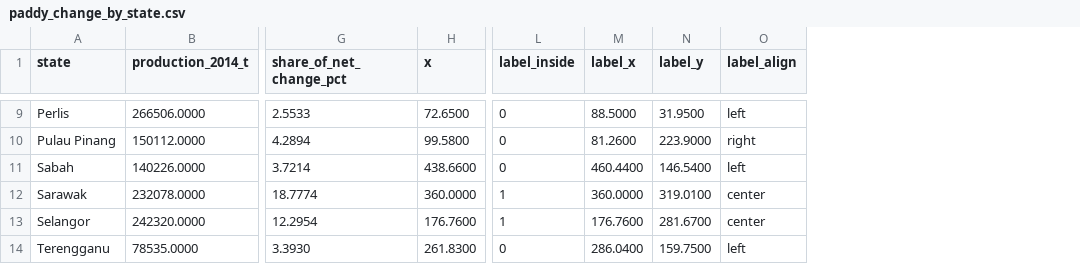
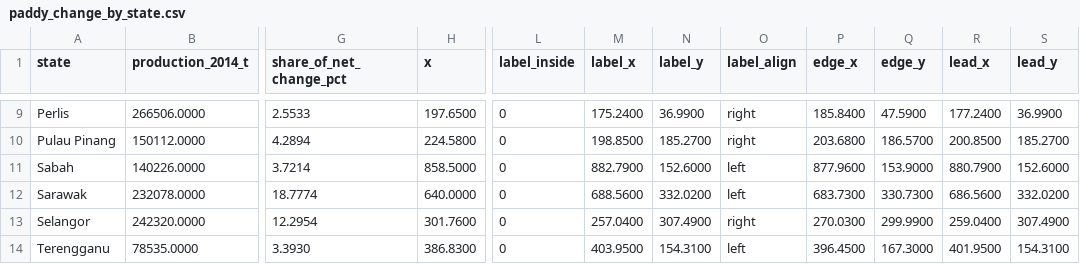
Before and after one commit to sharmanne/3179, a CSV file: data/clean/paddy_change_by_state.csv, drawn as a sheet; only a part is shown, gaps mark what is left out; the diff covers the shown part only; the diff names each change by its address in the sheet, - before the commit and + after, or states it on an @@ line.

```diff
--- a/data/clean/paddy_change_by_state.csv
+++ b/data/clean/paddy_change_by_state.csv
+column P (edge_x), rows 9-14: 185.8400 | 203.6800 | 877.9600 | 683.7300 | 270.0300 | 396.4500
+column Q (edge_y), rows 9-14: 47.5900 | 186.5700 | 153.9000 | 330.7300 | 299.9900 | 167.3000
+column R (lead_x), rows 9-14: 177.2400 | 200.8500 | 880.7900 | 686.5600 | 259.0400 | 401.9500
+column S (lead_y), rows 9-14: 36.9900 | 185.2700 | 152.6000 | 332.0200 | 307.4900 | 154.3100
-H9 (x): 72.6500
+H9 (x): 197.6500
-M9 (label_x): 88.5000
+M9 (label_x): 175.2400
-N9 (label_y): 31.9500
+N9 (label_y): 36.9900
-O9 (label_align): left
+O9 (label_align): right
-H10 (x): 99.5800
+H10 (x): 224.5800
-M10 (label_x): 81.2600
+M10 (label_x): 198.8500
-N10 (label_y): 223.9000
+N10 (label_y): 185.2700
-H11 (x): 438.6600
+H11 (x): 858.5000
-M11 (label_x): 460.4400
+M11 (label_x): 882.7900
-N11 (label_y): 146.5400
+N11 (label_y): 152.6000
-H12 (x): 360.0000
+H12 (x): 640.0000
-L12:L13 (label_inside): 1
+L12:L13 (label_inside): 0
-M12 (label_x): 360.0000
+M12 (label_x): 688.5600
-N12 (label_y): 319.0100
+N12 (label_y): 332.0200
-O12 (label_align): center
+O12 (label_align): left
-H13 (x): 176.7600
+H13 (x): 301.7600
-M13 (label_x): 176.7600
+M13 (label_x): 257.0400
-N13 (label_y): 281.6700
+N13 (label_y): 307.4900
-O13 (label_align): center
+O13 (label_align): right
-H14 (x): 261.8300
+H14 (x): 386.8300
-M14 (label_x): 286.0400
+M14 (label_x): 403.9500
-N14 (label_y): 159.7500
+N14 (label_y): 154.3100
```
Also changed, not shown: 28 edited cells elsewhere in this file, data/clean/paddy_by_state_2024.csv, 22 other files.
